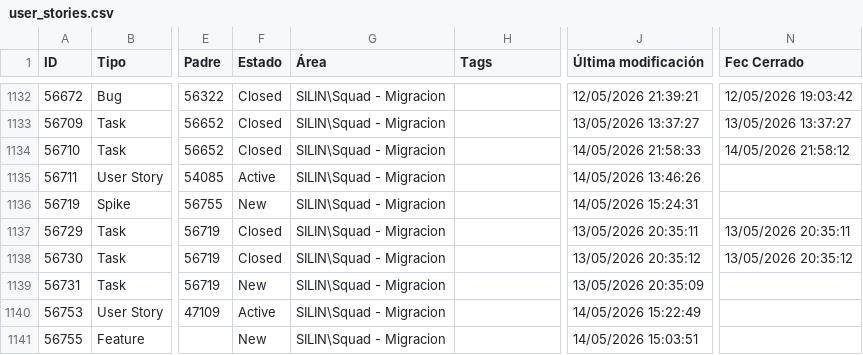
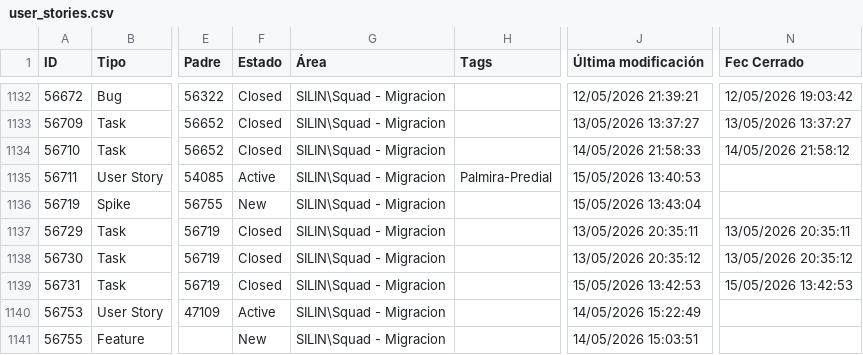
Before and after one commit to alisonfernandau-source/azure-insights-data-, a CSV file: src/data/user_stories.csv, drawn as a sheet; only a part is shown, gaps mark what is left out; the diff names each change by its address in the sheet, - before the commit and + after, or states it on an @@ line.

```diff
--- a/src/data/user_stories.csv
+++ b/src/data/user_stories.csv
-H1135 (Tags): (empty)
+H1135 (Tags): Palmira-Predial
-J1135 (Última modificación): 14/05/2026 13:46:26
+J1135 (Última modificación): 15/05/2026 13:40:53
-J1136 (Última modificación): 14/05/2026 15:24:31
+J1136 (Última modificación): 15/05/2026 13:43:04
-F1139 (Estado): New
+F1139 (Estado): Closed
-J1139 (Última modificación): 13/05/2026 20:35:09
+J1139 (Última modificación): 15/05/2026 13:42:53
-N1139 (Fec Cerrado): (empty)
+N1139 (Fec Cerrado): 15/05/2026 13:42:53
```
Also changed, not shown: src/data/feature_snapshot_history.csv, 1 other file.
